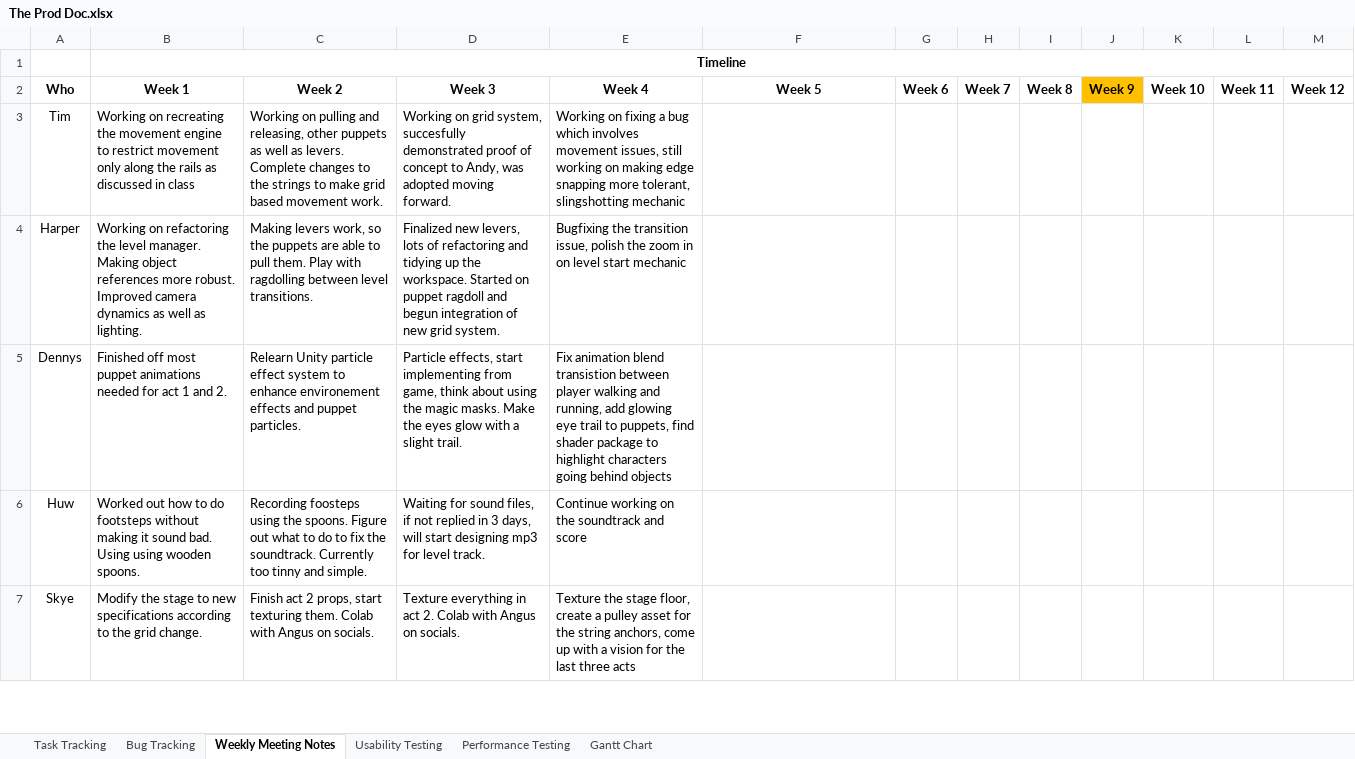
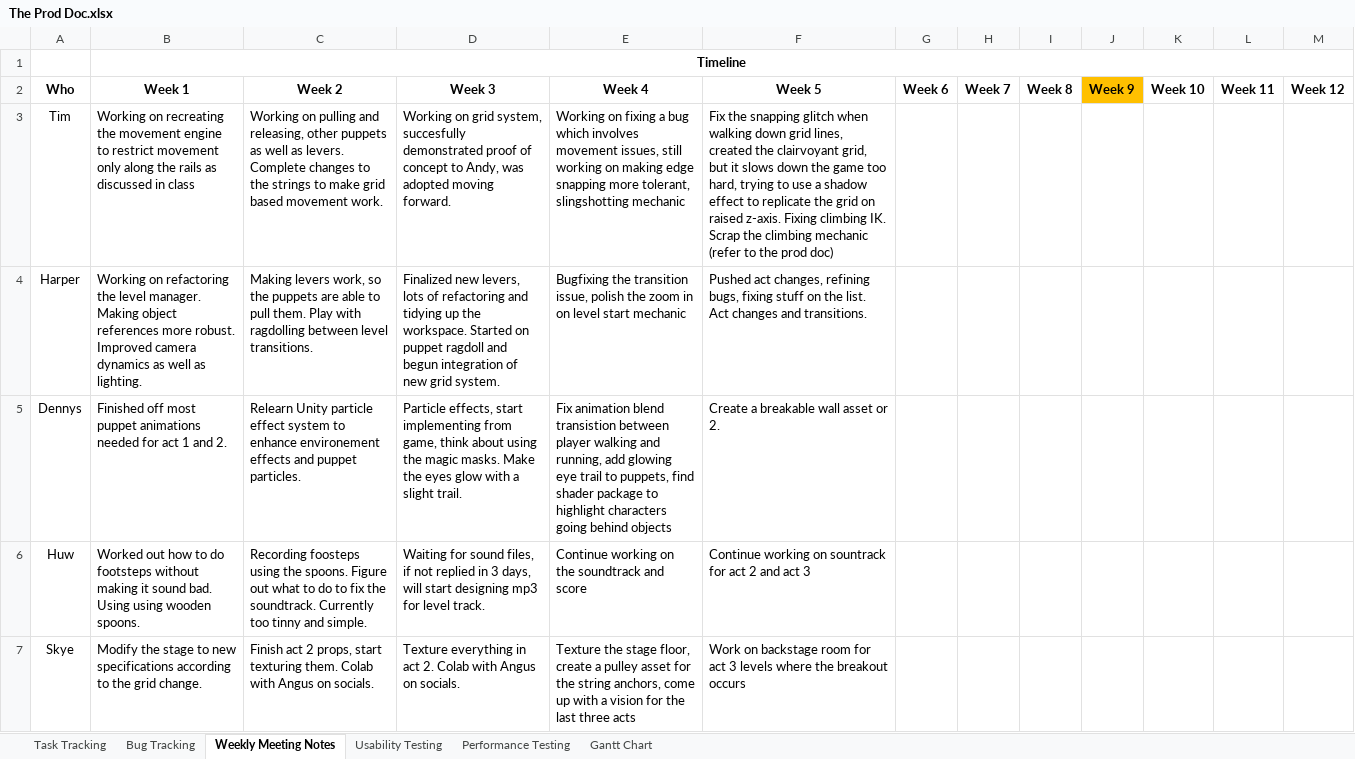
Before and after one commit to SpyraxianJ/strung-along, an Excel workbook: Admin Files/The Prod Doc.xlsx, sheet Weekly Meeting Notes, drawn as a sheet; only a part is shown; values as stored, in another font and other column widths than the file's, no borders; the diff covers the shown part only; the diff names each change by its address in the sheet, - before the commit and + after, or states it on an @@ line.

Commit message:
Updated prod doc

```diff
--- a/Admin Files/The Prod Doc.xlsx (sheet Weekly Meeting Notes)
+++ b/Admin Files/The Prod Doc.xlsx (sheet Weekly Meeting Notes)
-F3 (Week 5): (empty)
+F3 (Week 5): Fix the snapping glitch when walking down grid lines, created the clairvoyant grid, but it slows down the game too hard, trying to use a shadow effect to replicate the grid on raised z-axis. Fixing climbing IK. Scrap the climbing mechanic (refer to the prod doc)
-F4 (Week 5): (empty)
+F4 (Week 5): Pushed act changes, refining bugs, fixing stuff on the list. Act changes and transitions.
-F5 (Week 5): (empty)
+F5 (Week 5): Create a breakable wall asset or 2.
-F6 (Week 5): (empty)
+F6 (Week 5): Continue working on sountrack for act 2 and act 3
-F7 (Week 5): (empty)
+F7 (Week 5): Work on backstage room for act 3 levels where the breakout occurs
```
Also changed, not shown: 4 edited cells elsewhere in this sheet, sheet Task Tracking, sheet Bug Tracking.
